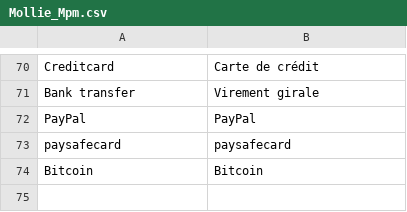
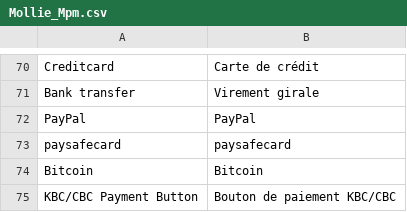
Before and after one commit to mollie/Magento, a CSV file: app/locale/fr_FR/Mollie_Mpm.csv, drawn as a sheet; only a part is shown, gaps mark what is left out.

```diff
--- a/app/locale/fr_FR/Mollie_Mpm.csv
+++ b/app/locale/fr_FR/Mollie_Mpm.csv
@@ -74 +74,2 @@
 "Bitcoin","Bitcoin"
+"KBC/CBC Payment Button","Bouton de paiement KBC/CBC"
```
Also changed, not shown: app/locale/en_GB/Mollie_Mpm.csv, app/locale/en_US/Mollie_Mpm.csv, 8 other files.
